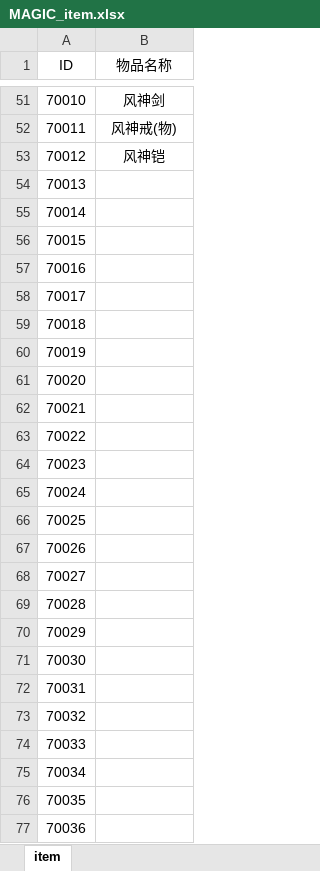
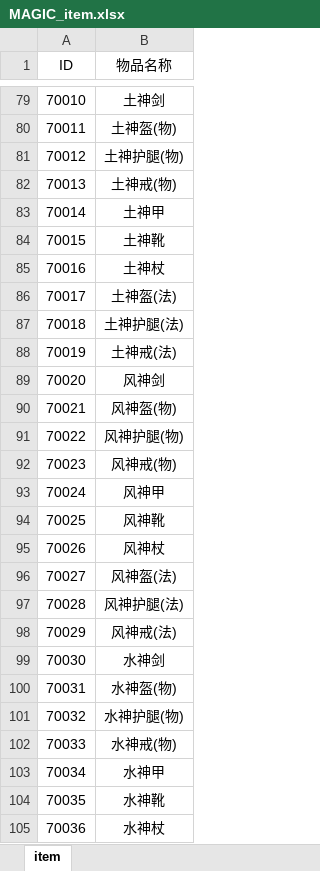
Before and after one commit to Organ-Jiawei/Project, an Excel workbook: 策划文档/数值用表/MAGIC_item.xlsx, sheet item, drawn as a sheet; only a part is shown, gaps mark what is left out; values as stored, in another font and other column widths than the file's, no borders; addresses are those after the commit; the diff covers the shown part only; the diff names each change by its address in the sheet, - before the commit and + after, or states it on an @@ line.

```diff
--- a/策划文档/数值用表/MAGIC_item.xlsx (sheet item)
+++ b/策划文档/数值用表/MAGIC_item.xlsx (sheet item)
-B79 (物品名称): 风神剑
+B79 (物品名称): 土神剑
-B80 (物品名称): 风神戒(物)
+B80 (物品名称): 土神盔(物)
-B81 (物品名称): 风神铠
+B81 (物品名称): 土神护腿(物)
-B82 (物品名称): (empty)
+B82 (物品名称): 土神戒(物)
-B83 (物品名称): (empty)
+B83 (物品名称): 土神甲
-B84 (物品名称): (empty)
+B84 (物品名称): 土神靴
-B85 (物品名称): (empty)
+B85 (物品名称): 土神杖
-B86 (物品名称): (empty)
+B86 (物品名称): 土神盔(法)
-B87 (物品名称): (empty)
+B87 (物品名称): 土神护腿(法)
-B88 (物品名称): (empty)
+B88 (物品名称): 土神戒(法)
-B89 (物品名称): (empty)
+B89 (物品名称): 风神剑
-B90 (物品名称): (empty)
+B90 (物品名称): 风神盔(物)
-B91 (物品名称): (empty)
+B91 (物品名称): 风神护腿(物)
-B92 (物品名称): (empty)
+B92 (物品名称): 风神戒(物)
-B93 (物品名称): (empty)
+B93 (物品名称): 风神甲
-B94 (物品名称): (empty)
+B94 (物品名称): 风神靴
-B95 (物品名称): (empty)
+B95 (物品名称): 风神杖
-B96 (物品名称): (empty)
+B96 (物品名称): 风神盔(法)
-B97 (物品名称): (empty)
+B97 (物品名称): 风神护腿(法)
-B98 (物品名称): (empty)
+B98 (物品名称): 风神戒(法)
-B99 (物品名称): (empty)
+B99 (物品名称): 水神剑
-B100 (物品名称): (empty)
+B100 (物品名称): 水神盔(物)
-B101 (物品名称): (empty)
+B101 (物品名称): 水神护腿(物)
-B102 (物品名称): (empty)
+B102 (物品名称): 水神戒(物)
-B103 (物品名称): (empty)
+B103 (物品名称): 水神甲
-B104 (物品名称): (empty)
+B104 (物品名称): 水神靴
-B105 (物品名称): (empty)
+B105 (物品名称): 水神杖
```
Also changed, not shown: 28 added rows, 50 removed rows and 23 edited cells elsewhere in this sheet, 策划文档/数值用表/MAGIC_fuse.xlsx, 策划文档/数值用表/MAGIC_gem.xlsx, 8 other files.
